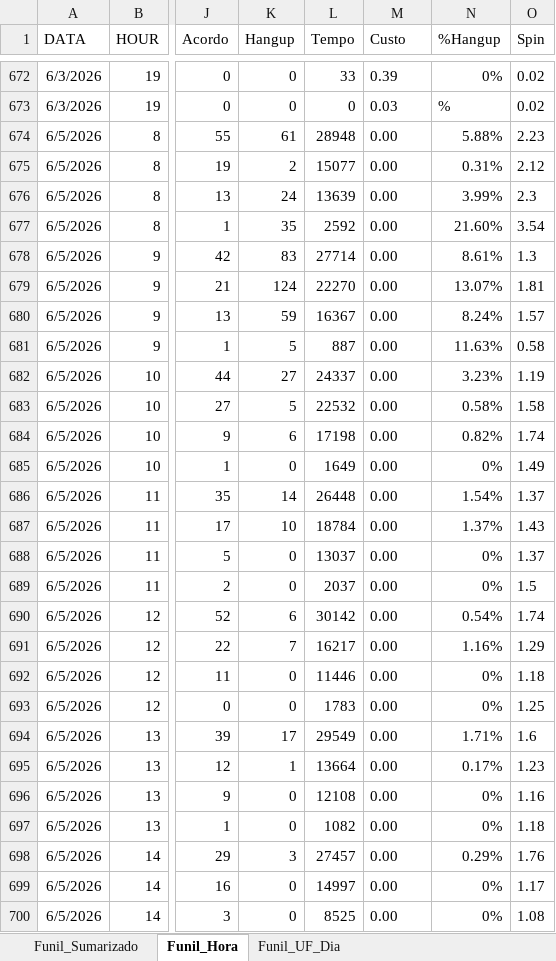
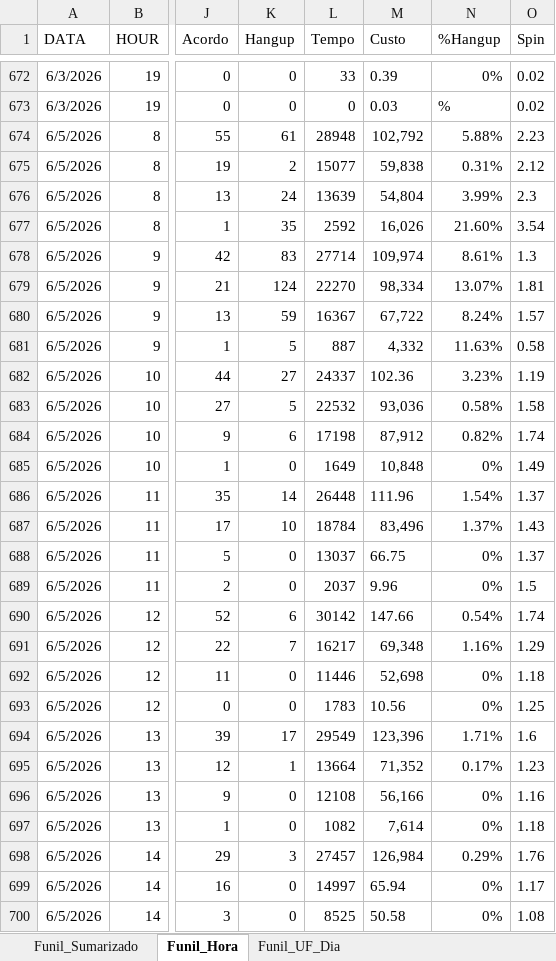
Before and after one commit to kikosouza159-afk/OSPDataCommandCenter, an Excel workbook: data/Base_Dashboard_Sky.xlsx, sheet Funil_Hora, drawn as a sheet; only a part is shown, gaps mark what is left out; values as stored, in another font and other column widths than the file's, no borders; the diff covers the shown part only; the diff names each change by its address in the sheet, - before the commit and + after, or states it on an @@ line.

```diff
--- a/data/Base_Dashboard_Sky.xlsx (sheet Funil_Hora)
+++ b/data/Base_Dashboard_Sky.xlsx (sheet Funil_Hora)
-M674 (Custo): 0.00
+M674 (Custo): 102,792
-M675 (Custo): 0.00
+M675 (Custo): 59,838
-M676 (Custo): 0.00
+M676 (Custo): 54,804
-M677 (Custo): 0.00
+M677 (Custo): 16,026
-M678 (Custo): 0.00
+M678 (Custo): 109,974
-M679 (Custo): 0.00
+M679 (Custo): 98,334
-M680 (Custo): 0.00
+M680 (Custo): 67,722
-M681 (Custo): 0.00
+M681 (Custo): 4,332
-M682 (Custo): 0.00
+M682 (Custo): 102.36
-M683 (Custo): 0.00
+M683 (Custo): 93,036
-M684 (Custo): 0.00
+M684 (Custo): 87,912
-M685 (Custo): 0.00
+M685 (Custo): 10,848
-M686 (Custo): 0.00
+M686 (Custo): 111.96
-M687 (Custo): 0.00
+M687 (Custo): 83,496
-M688 (Custo): 0.00
+M688 (Custo): 66.75
-M689 (Custo): 0.00
+M689 (Custo): 9.96
-M690 (Custo): 0.00
+M690 (Custo): 147.66
-M691 (Custo): 0.00
+M691 (Custo): 69,348
-M692 (Custo): 0.00
+M692 (Custo): 52,698
-M693 (Custo): 0.00
+M693 (Custo): 10.56
-M694 (Custo): 0.00
+M694 (Custo): 123,396
-M695 (Custo): 0.00
+M695 (Custo): 71,352
-M696 (Custo): 0.00
+M696 (Custo): 56,166
-M697 (Custo): 0.00
+M697 (Custo): 7,614
-M698 (Custo): 0.00
+M698 (Custo): 126,984
-M699 (Custo): 0.00
+M699 (Custo): 65.94
-M700 (Custo): 0.00
+M700 (Custo): 50.58
```
Also changed, not shown: 9 added rows and 41 edited cells elsewhere in this sheet, sheet Funil_UF_Dia, sheet Funil_Sumarizado.
